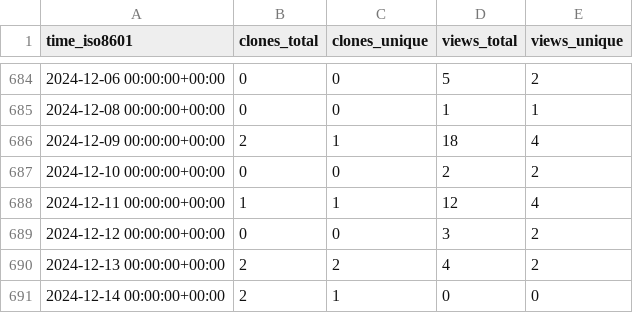
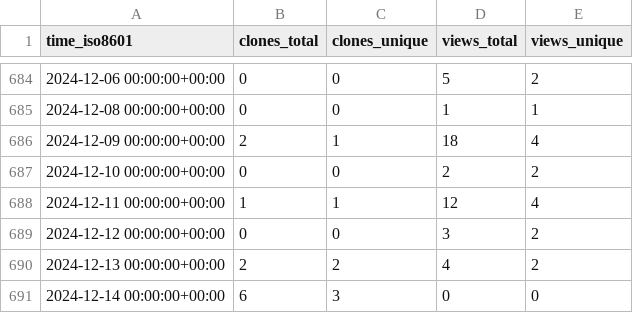
Before and after one commit to jongpie/SOQL-QueryUtils, a CSV file: jongpie/NebulaQueryAndSearch/ghrs-data/views_clones_aggregate.csv, drawn as a sheet; only a part is shown, gaps mark what is left out.

```diff
--- a/jongpie/NebulaQueryAndSearch/ghrs-data/views_clones_aggregate.csv
+++ b/jongpie/NebulaQueryAndSearch/ghrs-data/views_clones_aggregate.csv
@@ -690,2 +690,2 @@ time_iso8601,clones_total,clones_unique,views_total,views_unique
 2024-12-13 00:00:00+00:00,2,2,4,2
-2024-12-14 00:00:00+00:00,2,1,0,0
+2024-12-14 00:00:00+00:00,6,3,0,0
```
Also changed, not shown: 1 other file.
